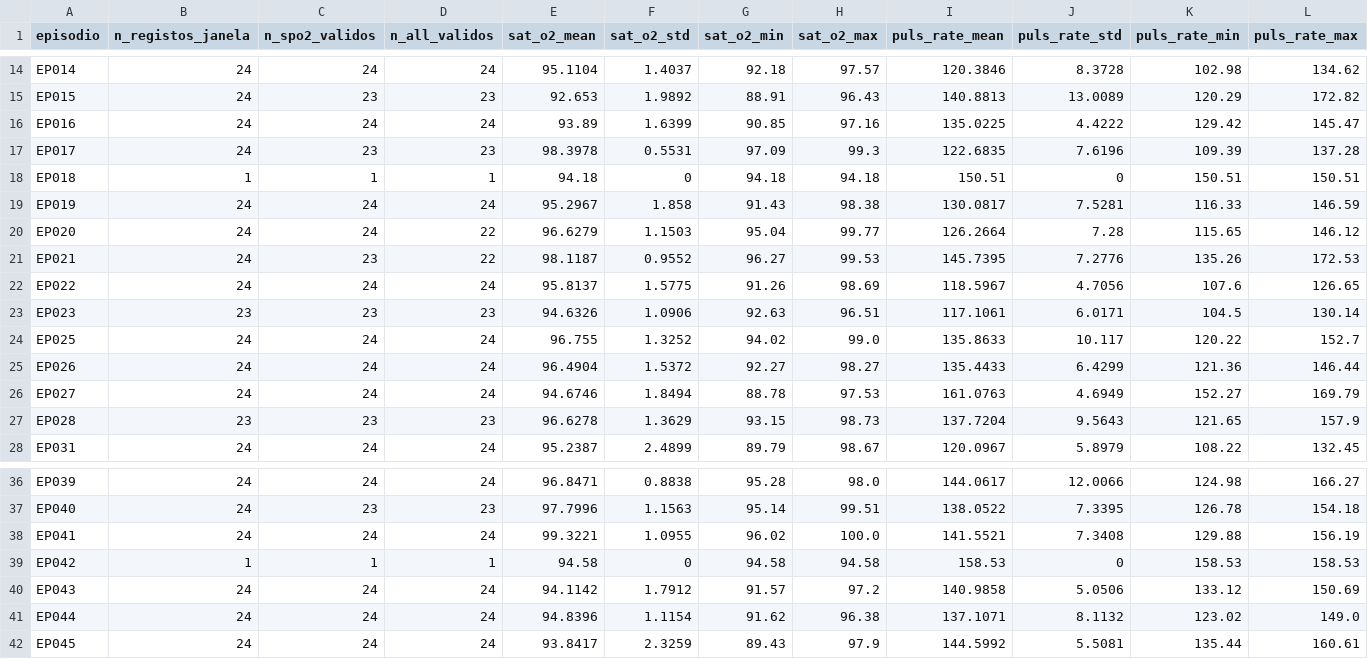
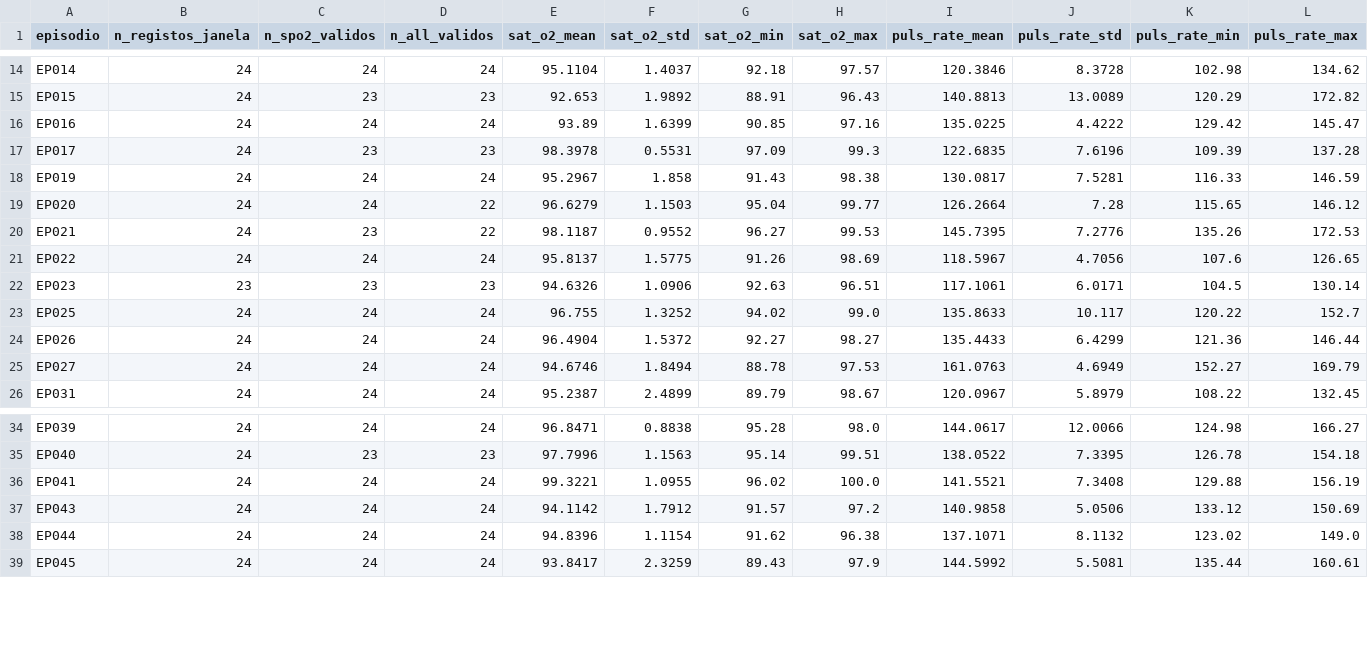
Before and after one commit to Eduardomfdias/aase_trabalho, a CSV file: 03_data_preparation/dataset_regressao_24h.csv, drawn as a sheet; only a part is shown, gaps mark what is left out; rows hold the shown columns only; the diff names each change by its address in the sheet, - before the commit and + after, or states it on an @@ line.

Commit message:
refactor: update data preparation, modeling outputs, and audit report

```diff
--- a/03_data_preparation/dataset_regressao_24h.csv
+++ b/03_data_preparation/dataset_regressao_24h.csv
-row 18: EP018 | 1 | 1 | 1 | 94.18 | 0 | 94.18 | 94.18 | 150.51 | 0 | 150.51 | 150.51
-row 27: EP028 | 23 | 23 | 23 | 96.6278 | 1.3629 | 93.15 | 98.73 | 137.7204 | 9.5643 | 121.65 | 157.9
-row 39: EP042 | 1 | 1 | 1 | 94.58 | 0 | 94.58 | 94.58 | 158.53 | 0 | 158.53 | 158.53
```
Also changed, not shown: 04_modeling/predicoes_teste.csv, 5 other files.
